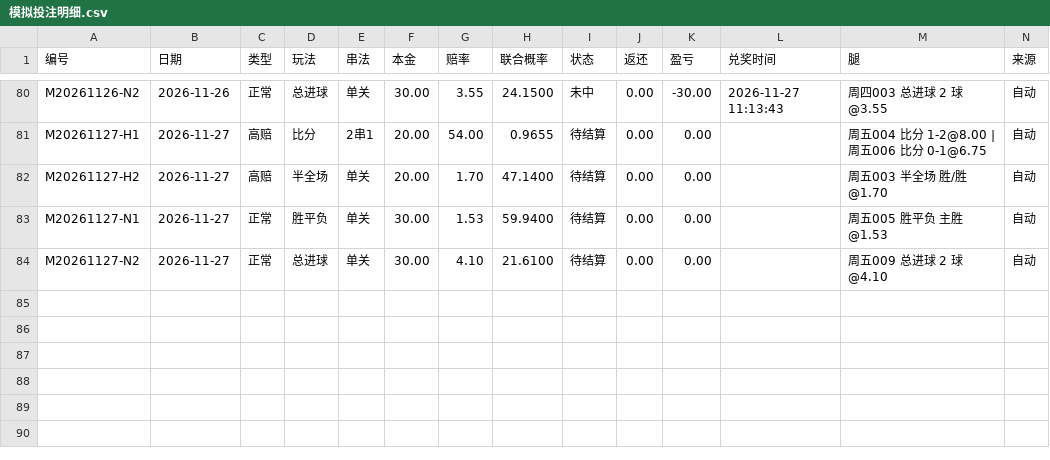
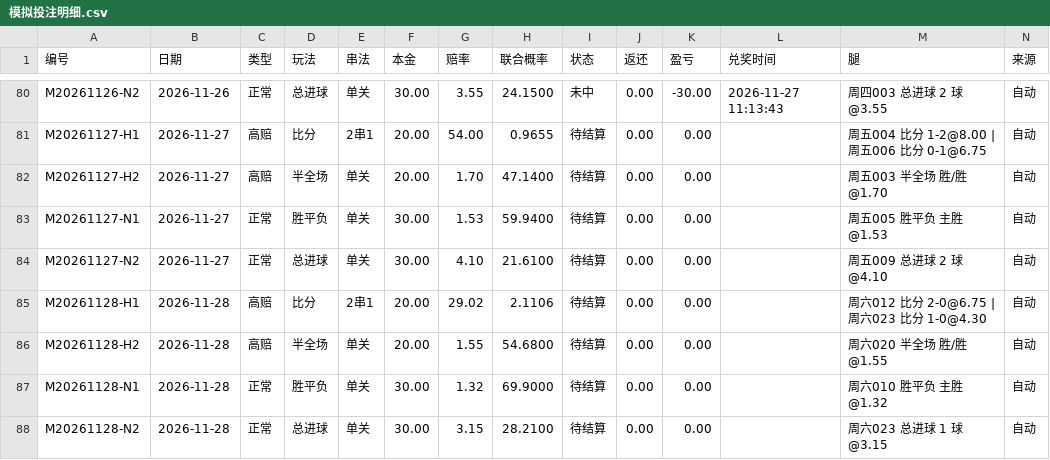
Before and after one commit to yi6421016-wq/jczq-score-assistant, a CSV file: 竞彩比分助手/模拟投注/模拟投注明细.csv, drawn as a sheet; only a part is shown, gaps mark what is left out; the diff names each change by its address in the sheet, - before the commit and + after, or states it on an @@ line.

```diff
--- a/竞彩比分助手/模拟投注/模拟投注明细.csv
+++ b/竞彩比分助手/模拟投注/模拟投注明细.csv
+row 85: M20261128-H1 | 2026-11-28 | 高赔 | 比分 | 2串1 | 20.00 | 29.02 | 2.1106 | 待结算 | 0.00 | 0.00 |  | 周六012 比分 2-0@6.75 | 周六023 比分 1-0@4.30 | 自动
+row 86: M20261128-H2 | 2026-11-28 | 高赔 | 半全场 | 单关 | 20.00 | 1.55 | 54.6800 | 待结算 | 0.00 | 0.00 |  | 周六020 半全场 胜/胜@1.55 | 自动
+row 87: M20261128-N1 | 2026-11-28 | 正常 | 胜平负 | 单关 | 30.00 | 1.32 | 69.9000 | 待结算 | 0.00 | 0.00 |  | 周六010 胜平负 主胜@1.32 | 自动
+row 88: M20261128-N2 | 2026-11-28 | 正常 | 总进球 | 单关 | 30.00 | 3.15 | 28.2100 | 待结算 | 0.00 | 0.00 |  | 周六023 总进球 1 球@3.15 | 自动
```
Also changed, not shown: 6 other files.
